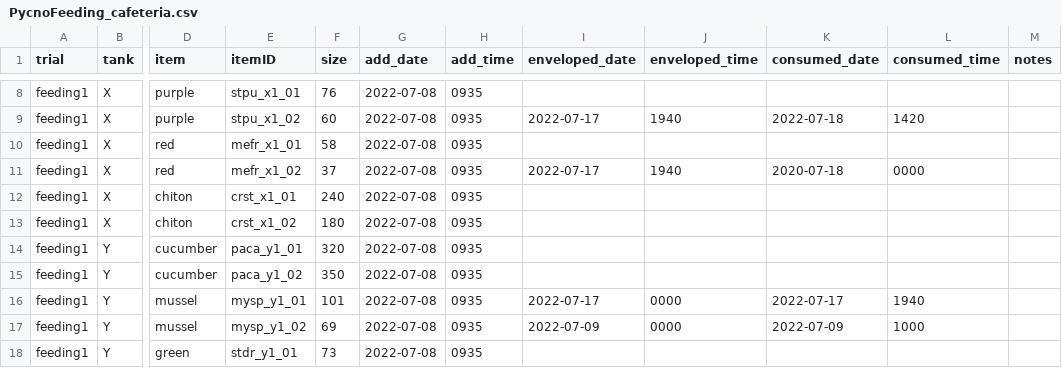
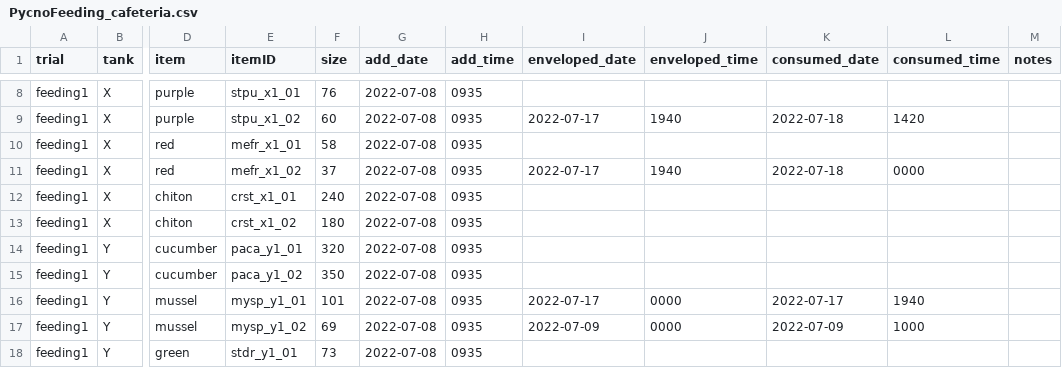
Before and after one commit to whippo/pycnopreference, a CSV file: Data/PycnoFeeding_cafeteria.csv, drawn as a sheet; only a part is shown, gaps mark what is left out; the diff names each change by its address in the sheet, - before the commit and + after, or states it on an @@ line.

Commit message:
Fixed date error in cafeteria data, added area under curve analysis

```diff
--- a/Data/PycnoFeeding_cafeteria.csv
+++ b/Data/PycnoFeeding_cafeteria.csv
-K11 (consumed_date): 2020-07-18
+K11 (consumed_date): 2022-07-18
```
Also changed, not shown: 1 other file.
